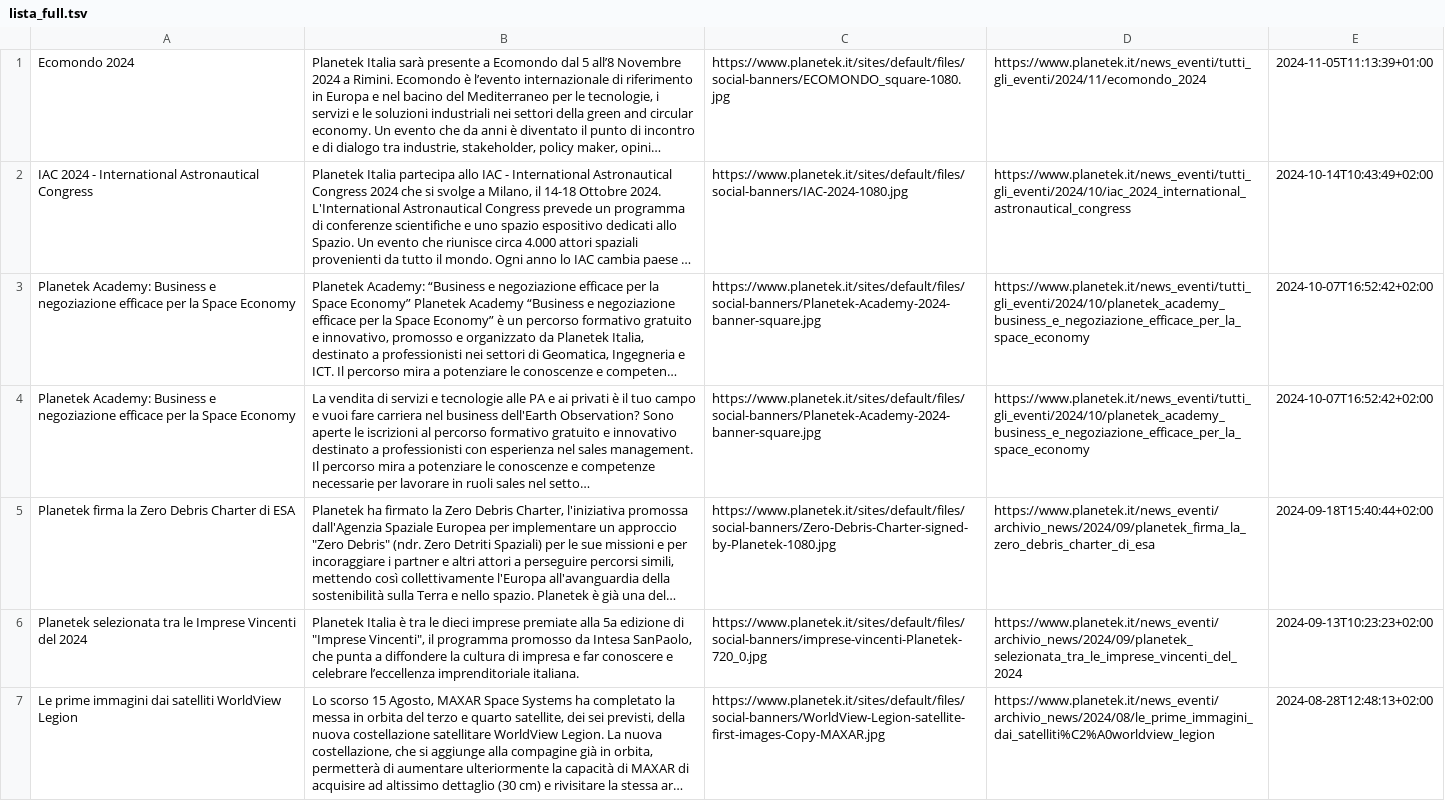
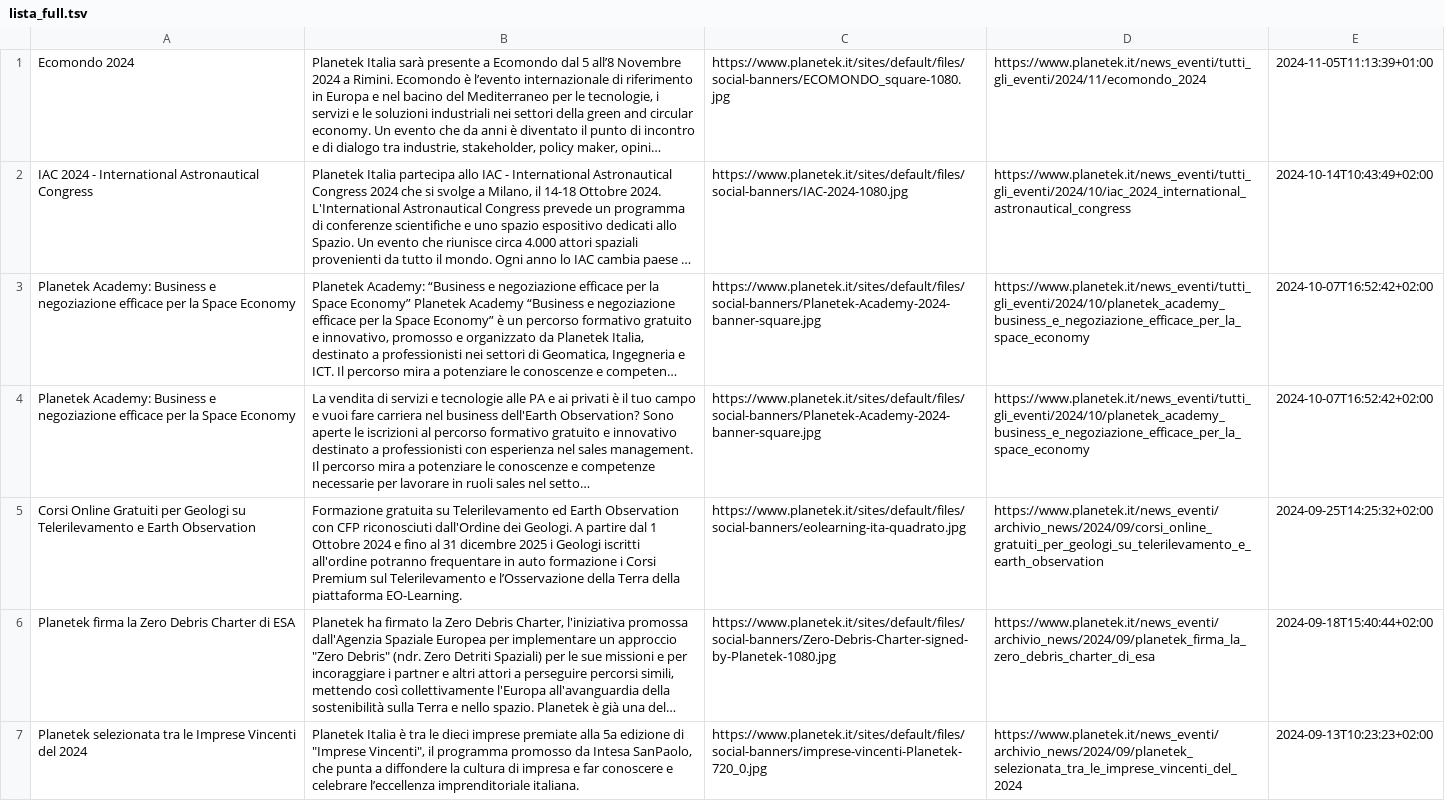
Before and after one commit to aborruso/blackboard, a TSV file: pk/news/script/output/lista_full.tsv, drawn as a sheet; only a part is shown; the shorter side is filled out with more unchanged rows; long unchanged cells end in …; the diff covers the shown part only; the diff names each change by its address in the sheet, - before the commit and + after, or states it on an @@ line.

```diff
--- a/pk/news/script/output/lista_full.tsv
+++ b/pk/news/script/output/lista_full.tsv
+row 5: Corsi Online Gratuiti per Geologi su Telerilevamento e Earth Observation | Formazione gratuita su Telerilevamento ed Earth Observation con CFP riconosciuti dall'Ordine dei Geologi. A partire dal 1 Ottobre 2024 e fino al 31 dicembre 2025 i Geologi iscritti all'ordine potranno frequentare in auto formazione i Corsi Premium sul Telerilevamento e l’Osservazione della Terra della piattaforma EO-Learning. | https://www.planetek.it/sites/default/files/social-banners/eolearning-ita-quadrato.jpg | https://www.planetek.it/news_eventi/archivio_news/2024/09/corsi_online_gratuiti_per_geologi_su_telerilevamento_e_earth_observation | 2024-09-25T14:25:32+02:00
```
Also changed, not shown: 1 removed row elsewhere in this file, 2 other files.
